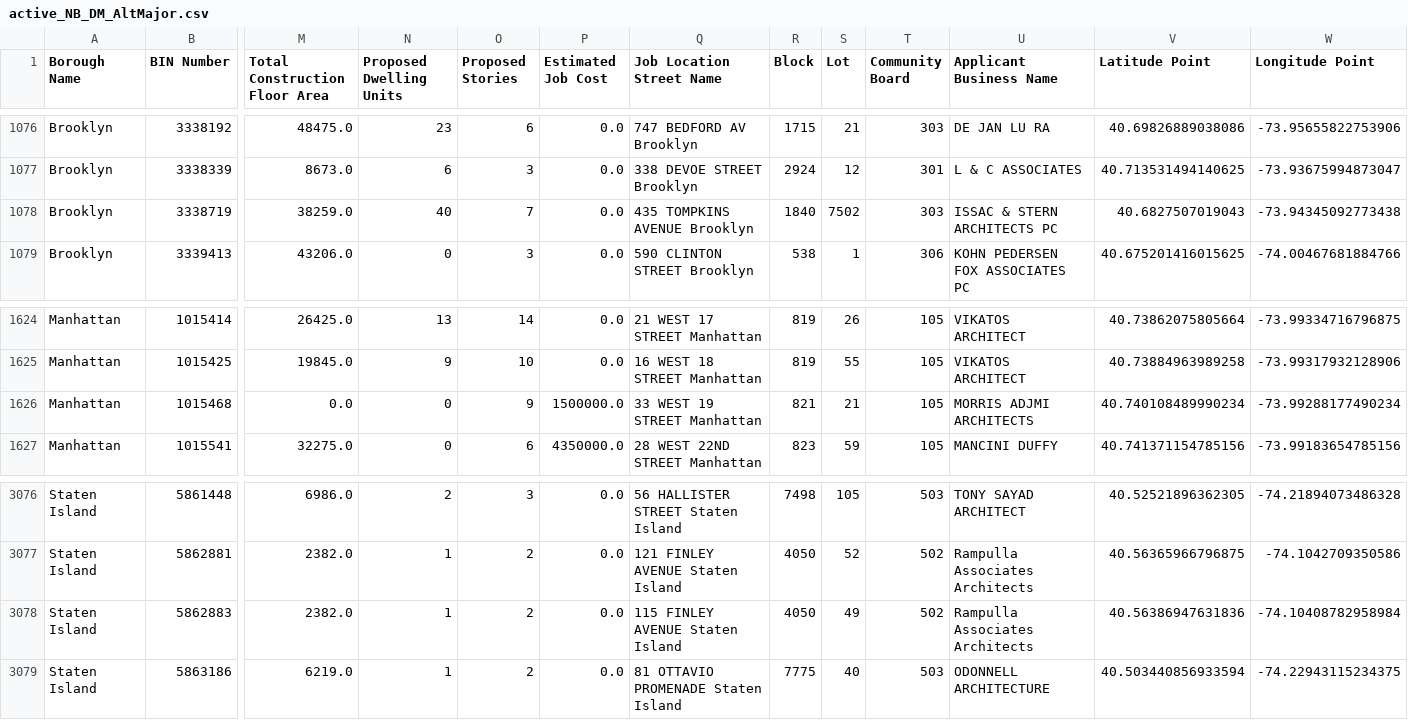
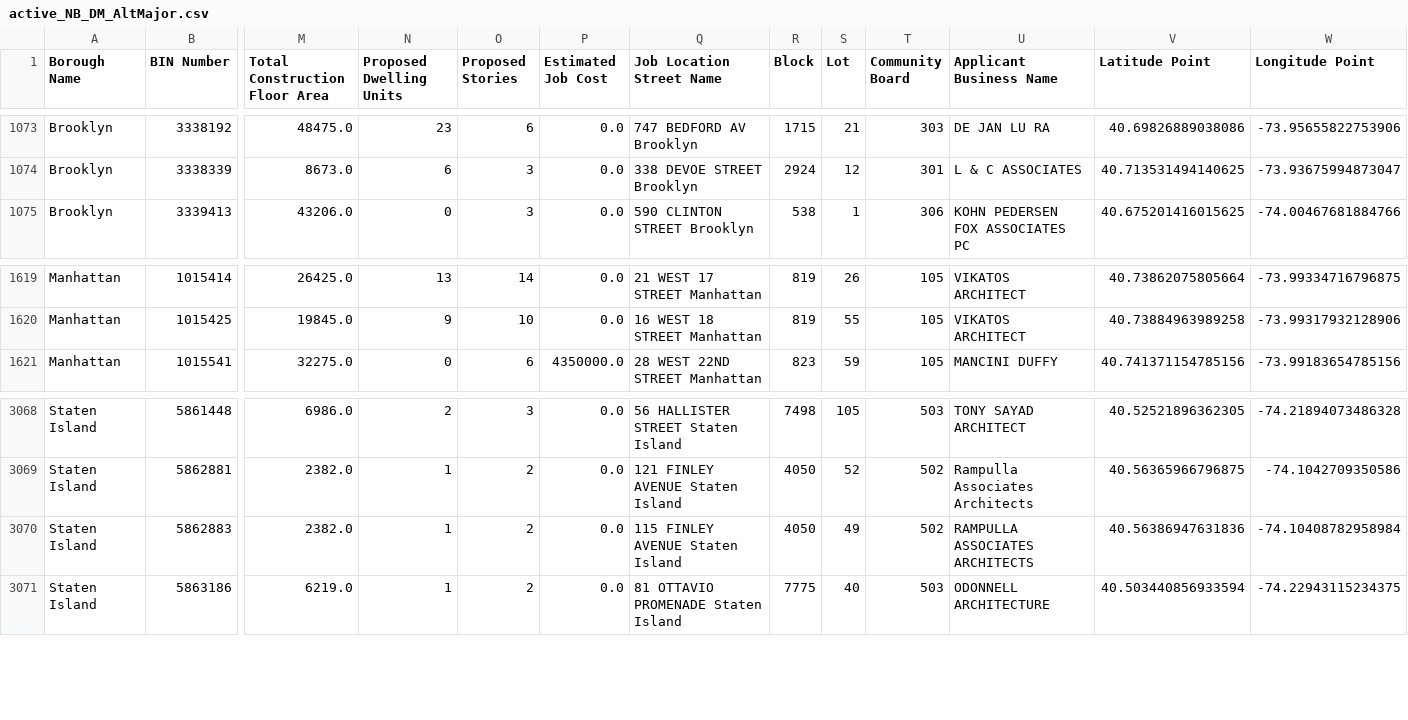
Before and after one commit to NYCDOB/ActiveMajorConstruction_LPC, a CSV file: data/active_NB_DM_AltMajor.csv, drawn as a sheet; only a part is shown, gaps mark what is left out; removed rows and columns are numbered as before the commit, all else as after; rows hold the shown columns only; the diff covers the shown part only; the diff names each change by its address in the sheet, - before the commit and + after, or states it on an @@ line.

```diff
--- a/data/active_NB_DM_AltMajor.csv
+++ b/data/active_NB_DM_AltMajor.csv
-row 1078: Brooklyn | 3338719 | 38259.0 | 40 | 7 | 0.0 | 435 TOMPKINS AVENUE Brooklyn | 1840 | 7502 | 303 | ISSAC & STERN ARCHITECTS PC | 40.6827507019043 | -73.94345092773438
-row 1626: Manhattan | 1015468 | 0.0 | 0 | 9 | 1500000.0 | 33 WEST 19 STREET Manhattan | 821 | 21 | 105 | MORRIS ADJMI ARCHITECTS | 40.740108489990234 | -73.99288177490234
-U3070 (Applicant Business Name): Rampulla Associates Architects
+U3070 (Applicant Business Name): RAMPULLA ASSOCIATES ARCHITECTS
```
Also changed, not shown: 6 removed rows elsewhere in this file.
